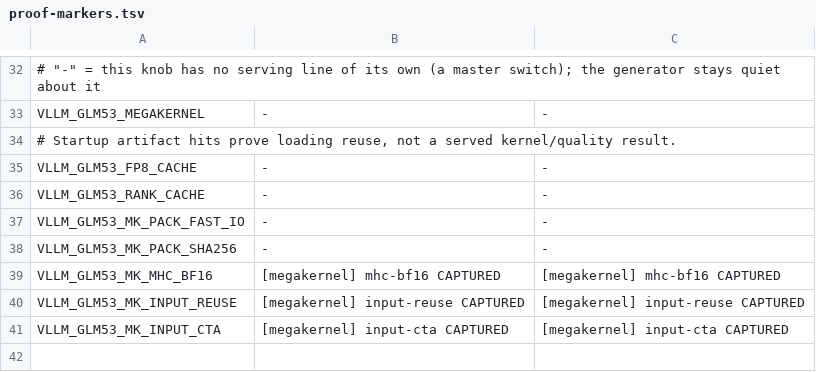
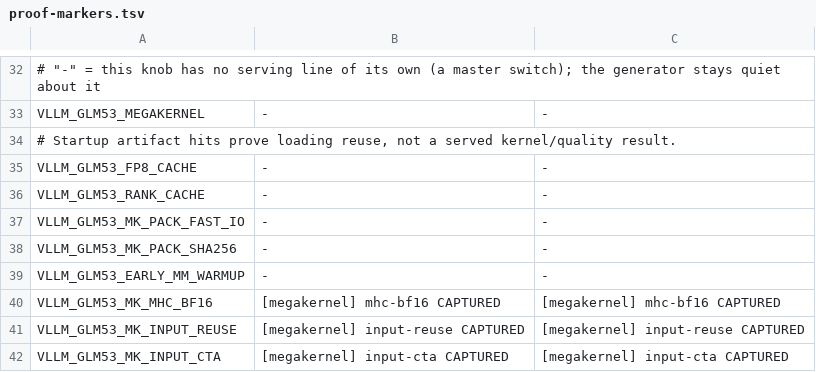
Before and after one commit to choiceoh/stkernel, a TSV file: bench/proof-markers.tsv, drawn as a sheet; only a part is shown, gaps mark what is left out.

```diff
--- a/bench/proof-markers.tsv
+++ b/bench/proof-markers.tsv
@@ -38,2 +38,3 @@ VLLM_GLM53_MK_PACK_FAST_IO	-	-
 VLLM_GLM53_MK_PACK_SHA256	-	-
+VLLM_GLM53_EARLY_MM_WARMUP	-	-
 VLLM_GLM53_MK_MHC_BF16	[megakernel] mhc-bf16 CAPTURED	[megakernel] mhc-bf16 CAPTURED
```
Also changed, not shown: build/glm53/manifest.tsv, overlay/modules/glm53_runtime/manifest.tsv, 13 other files.
